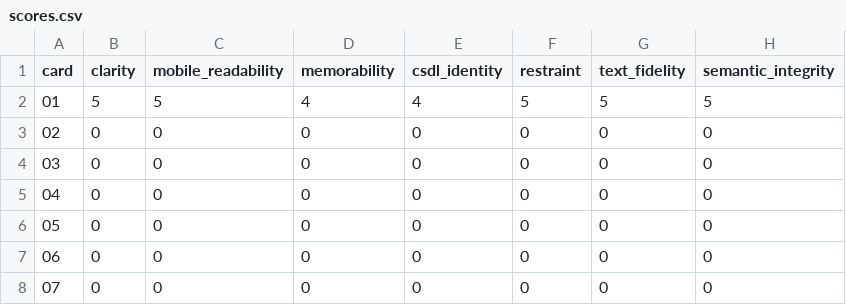
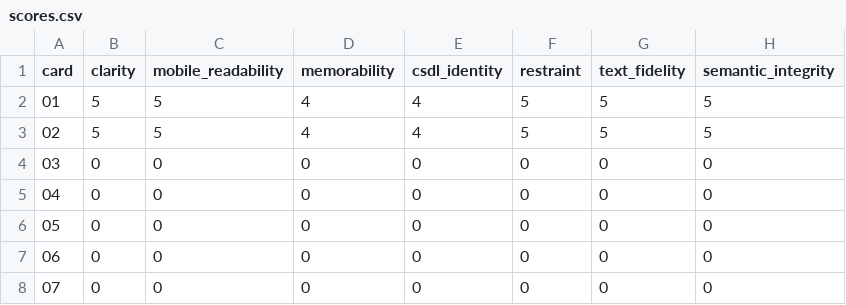
Before and after one commit to vladagurets/csdl, a CSV file: pilots/01-agentic-discipline/evaluation/scores.csv, drawn as a sheet; removed rows and columns are numbered as before the commit, all else as after; the diff names each change by its address in the sheet, - before the commit and + after, or states it on an @@ line.

Commit message:
feat: complete Pilot 01 Card 02 problem

```diff
--- a/pilots/01-agentic-discipline/evaluation/scores.csv
+++ b/pilots/01-agentic-discipline/evaluation/scores.csv
+row 2: 01 | 5 | 5 | 4 | 4 | 5 | 5 | 5
@@ column A (card) renumbered between rows 3 and 8 @@
-row 8: 07 | 0 | 0 | 0 | 0 | 0 | 0 | 0
```
Also changed, not shown: 5 other files.
